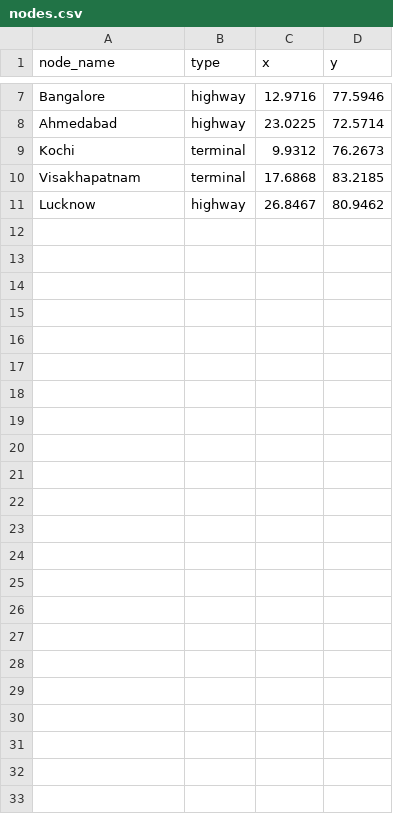
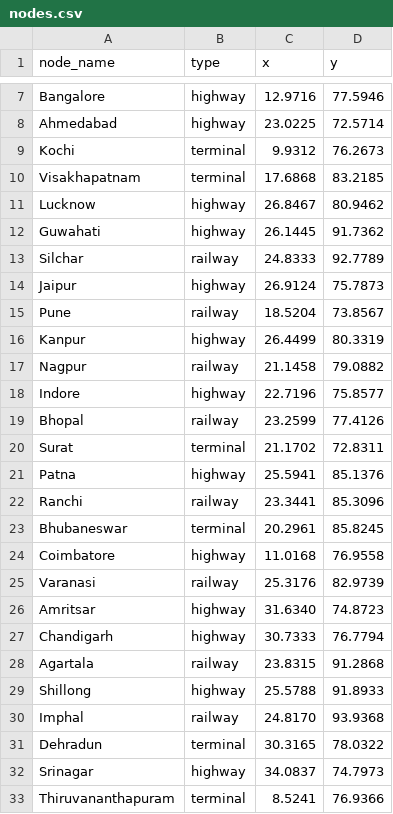
Before and after one commit to Dipan-17/23.SIH-2024, a CSV file: route_find_algo/nodes.csv, drawn as a sheet; only a part is shown, gaps mark what is left out; the diff names each change by its address in the sheet, - before the commit and + after, or states it on an @@ line.

```diff
--- a/route_find_algo/nodes.csv
+++ b/route_find_algo/nodes.csv
+row 12: Guwahati | highway | 26.1445 | 91.7362
+row 13: Silchar | railway | 24.8333 | 92.7789
+row 14: Jaipur | highway | 26.9124 | 75.7873
+row 15: Pune | railway | 18.5204 | 73.8567
+row 16: Kanpur | highway | 26.4499 | 80.3319
+row 17: Nagpur | railway | 21.1458 | 79.0882
+row 18: Indore | highway | 22.7196 | 75.8577
+row 19: Bhopal | railway | 23.2599 | 77.4126
+row 20: Surat | terminal | 21.1702 | 72.8311
+row 21: Patna | highway | 25.5941 | 85.1376
+row 22: Ranchi | railway | 23.3441 | 85.3096
+row 23: Bhubaneswar | terminal | 20.2961 | 85.8245
+row 24: Coimbatore | highway | 11.0168 | 76.9558
+row 25: Varanasi | railway | 25.3176 | 82.9739
+row 26: Amritsar | highway | 31.6340 | 74.8723
+row 27: Chandigarh | highway | 30.7333 | 76.7794
+row 28: Agartala | railway | 23.8315 | 91.2868
+row 29: Shillong | highway | 25.5788 | 91.8933
+row 30: Imphal | railway | 24.8170 | 93.9368
+row 31: Dehradun | terminal | 30.3165 | 78.0322
+row 32: Srinagar | highway | 34.0837 | 74.7973
+row 33: Thiruvananthapuram | terminal | 8.5241 | 76.9366
```
Also changed, not shown: route_find_algo/dynamic_factors.csv, route_find_algo/edges.csv, 2 other files.
